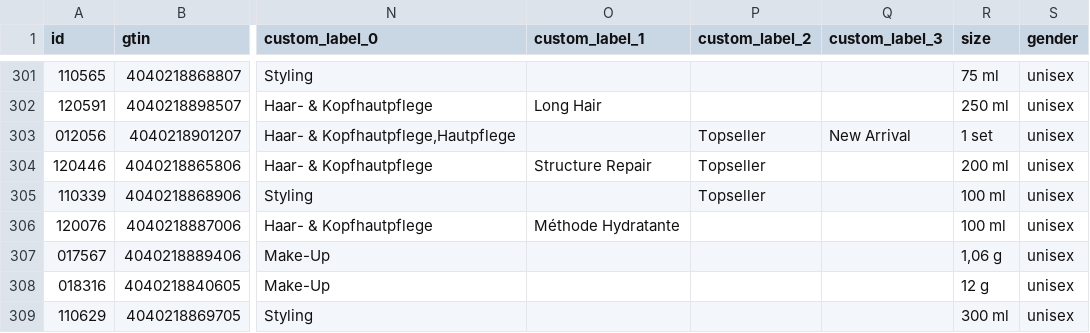
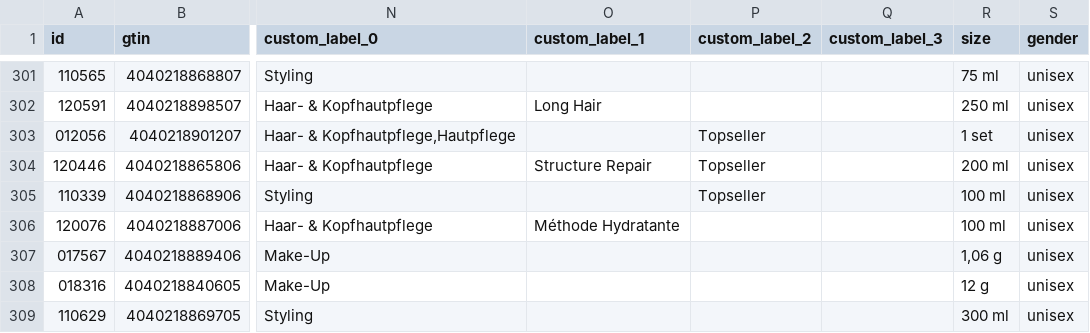
Before and after one commit to labiosthetique/public-csv, a CSV file: feed/b2c_meta_at.csv, drawn as a sheet; only a part is shown, gaps mark what is left out; the diff names each change by its address in the sheet, - before the commit and + after, or states it on an @@ line.

```diff
--- a/feed/b2c_meta_at.csv
+++ b/feed/b2c_meta_at.csv
-Q303 (custom_label_3): New Arrival
+Q303 (custom_label_3): (empty)
```
Also changed, not shown: feed/b2c_meta_at_ovr_at.csv, feed/b2c_meta_de.csv, 15 other files.
